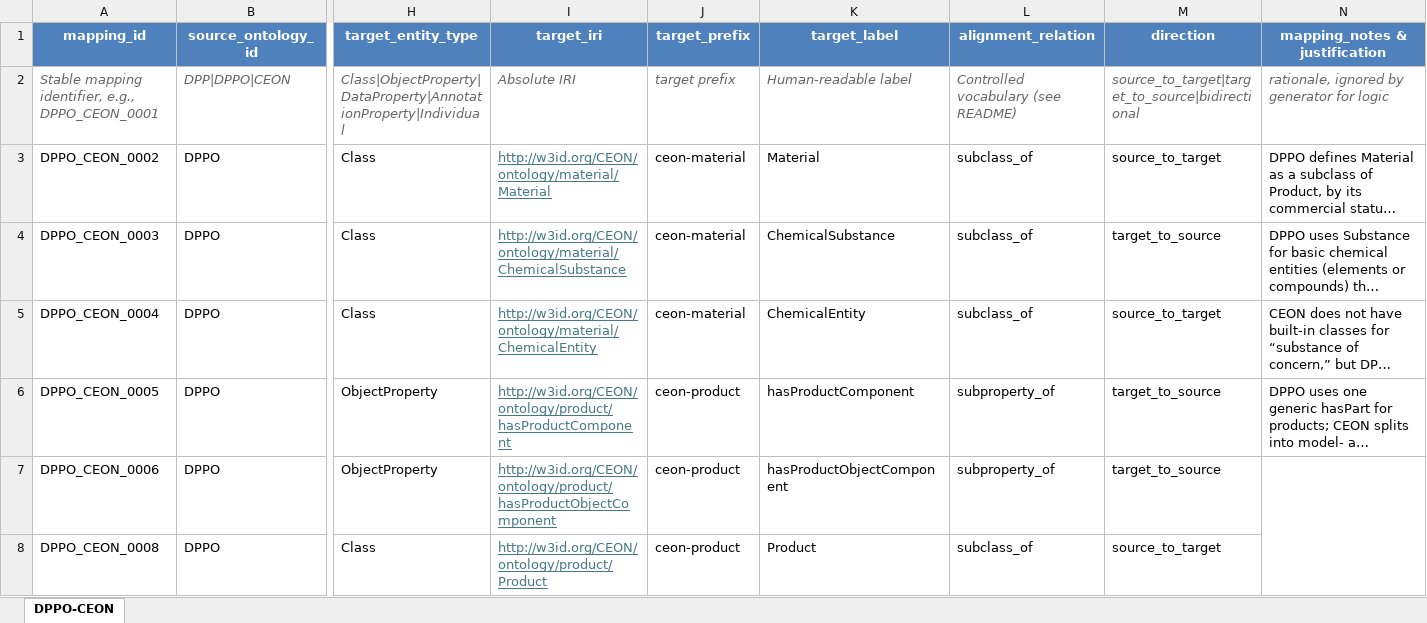
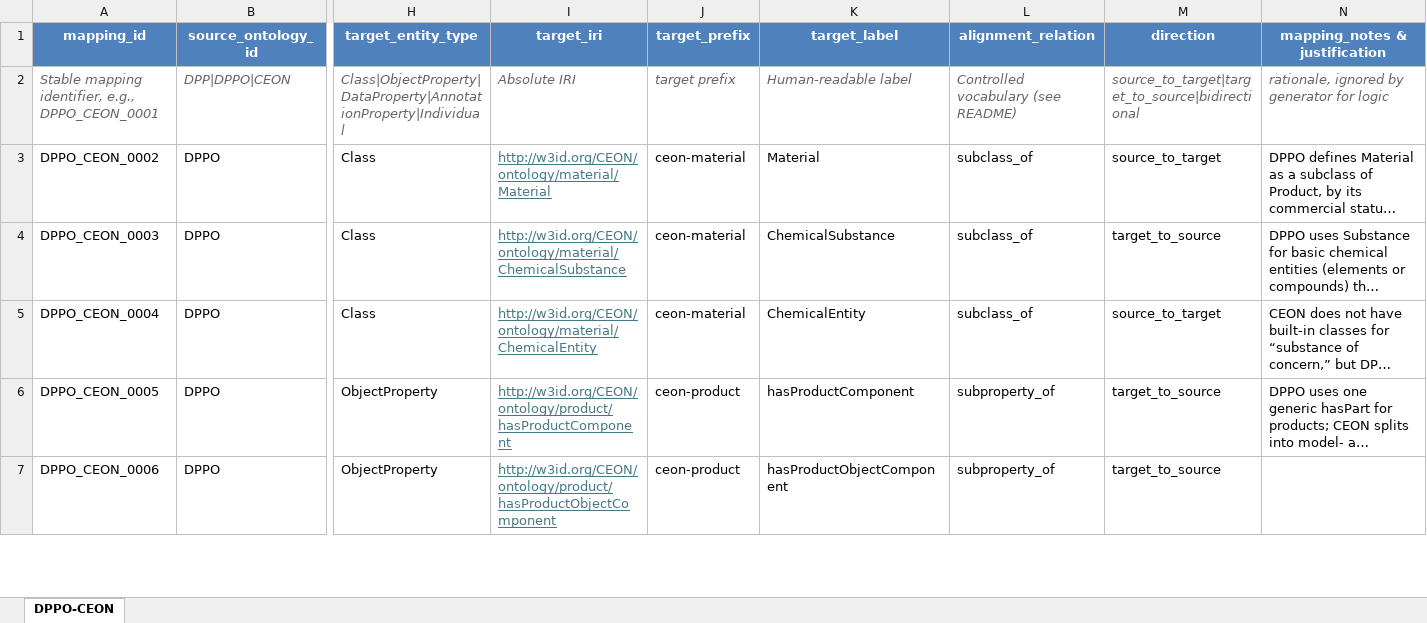
Before and after one commit to RichZele/DPP-DPPO-CEON-Ontology-Alignment, an Excel workbook: mappings/DPPO-CEON/DPPO-CEON.xlsx, sheet DPPO-CEON, drawn as a sheet; only a part is shown, gaps mark what is left out; long unchanged cells end in …; values as stored, in another font and other column widths than the file's, no borders; rows hold the shown columns only; the diff covers the shown part only; the diff names each change by its address in the sheet, - before the commit and + after, or states it on an @@ line.

Commit message:
Withdraw DPPO_CEON_0008, Component subclass-of Product
The correspondence placed dpp-core:Component beneath ceon-product:Product,
which committed every DPPO component to the CEON product-model level and to
the existential composition restrictions that class carries. The accompanying
paper reads dppo:Product as level-neutral, so the axiom was not supported by
the source definitions. It was one of two rows in this registry recorded
without a justification.

Removed from all four artifacts:
- DPPO-CEON.xlsx, the curated mapping row
- DPPO-CEON.ttl, the SSSOM mapping block and the operative subClassOf axiom
- DPPO-CEON-simplified.ttl, the axiom and its owl:Axiom annotation
- DPPO-CEON.rdf, the Alignment API cell

All four now hold ten correspondences and parse cleanly. DPPO-CEON.pdf has not
been regenerated, and the generator notebook has not been re-run.

```diff
--- a/mappings/DPPO-CEON/DPPO-CEON.xlsx (sheet DPPO-CEON)
+++ b/mappings/DPPO-CEON/DPPO-CEON.xlsx (sheet DPPO-CEON)
-N7:N8 merged
+N7:N8 merged
-row 8: DPPO_CEON_0008 | DPPO | Class | http://w3id.org/CEON/ontology/product/Product | ceon-product | Product | subclass_of | source_to_target
```
Also changed, not shown: 1 edited cell elsewhere in this sheet, 3 other files.
